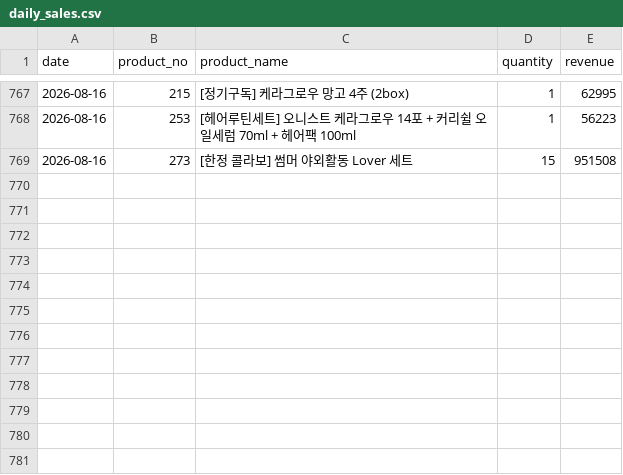
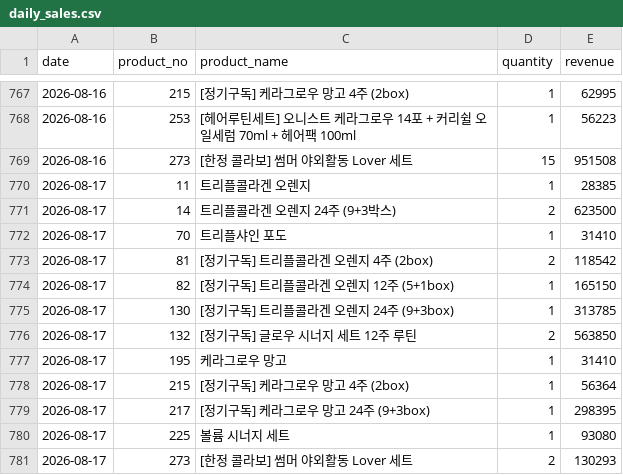
Before and after one commit to kaioh1010/cafe24-tracker, a CSV file: data/daily_sales.csv, drawn as a sheet; only a part is shown, gaps mark what is left out; the diff names each change by its address in the sheet, - before the commit and + after, or states it on an @@ line.

```diff
--- a/data/daily_sales.csv
+++ b/data/daily_sales.csv
+row 770: 2026-08-17 | 11 | 트리플콜라겐 오렌지 | 1 | 28385
+row 771: 2026-08-17 | 14 | 트리플콜라겐 오렌지 24주 (9+3박스) | 2 | 623500
+row 772: 2026-08-17 | 70 | 트리플샤인 포도 | 1 | 31410
+row 773: 2026-08-17 | 81 | [정기구독] 트리플콜라겐 오렌지 4주 (2box) | 2 | 118542
+row 774: 2026-08-17 | 82 | [정기구독] 트리플콜라겐 오렌지 12주 (5+1box) | 1 | 165150
+row 775: 2026-08-17 | 130 | [정기구독] 트리플콜라겐 오렌지 24주 (9+3box) | 1 | 313785
+row 776: 2026-08-17 | 132 | [정기구독] 글로우 시너지 세트 12주 루틴 | 2 | 563850
+row 777: 2026-08-17 | 195 | 케라그로우 망고 | 1 | 31410
+row 778: 2026-08-17 | 215 | [정기구독] 케라그로우 망고 4주 (2box) | 1 | 56364
+row 779: 2026-08-17 | 217 | [정기구독] 케라그로우 망고 24주 (9+3box) | 1 | 298395
+row 780: 2026-08-17 | 225 | 볼륨 시너지 세트 | 1 | 93080
+row 781: 2026-08-17 | 273 | [한정 콜라보] 썸머 야외활동 Lover 세트 | 2 | 130293
```
Also changed, not shown: data/daily_first_products.csv, data/daily_summary.csv.
